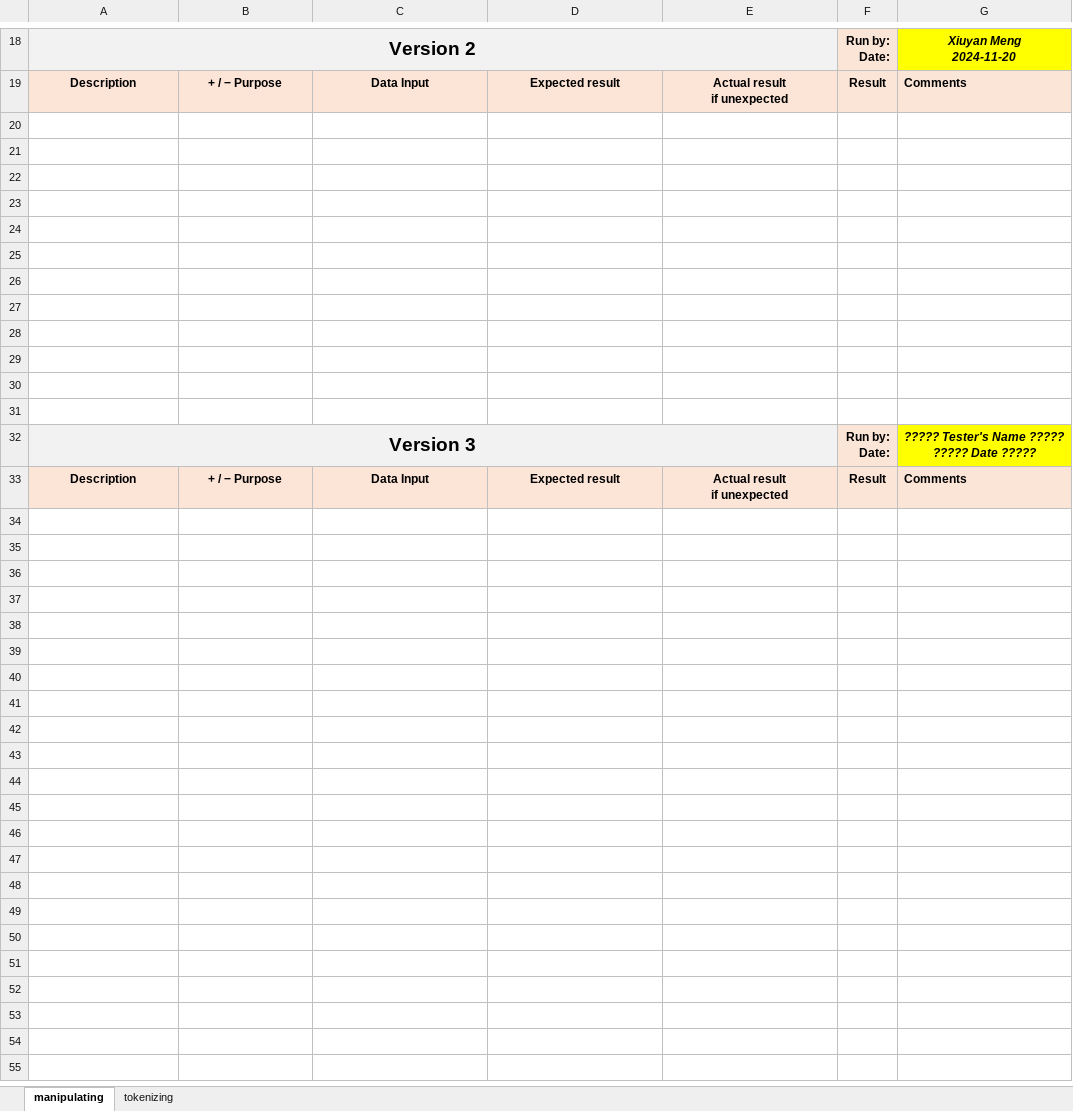
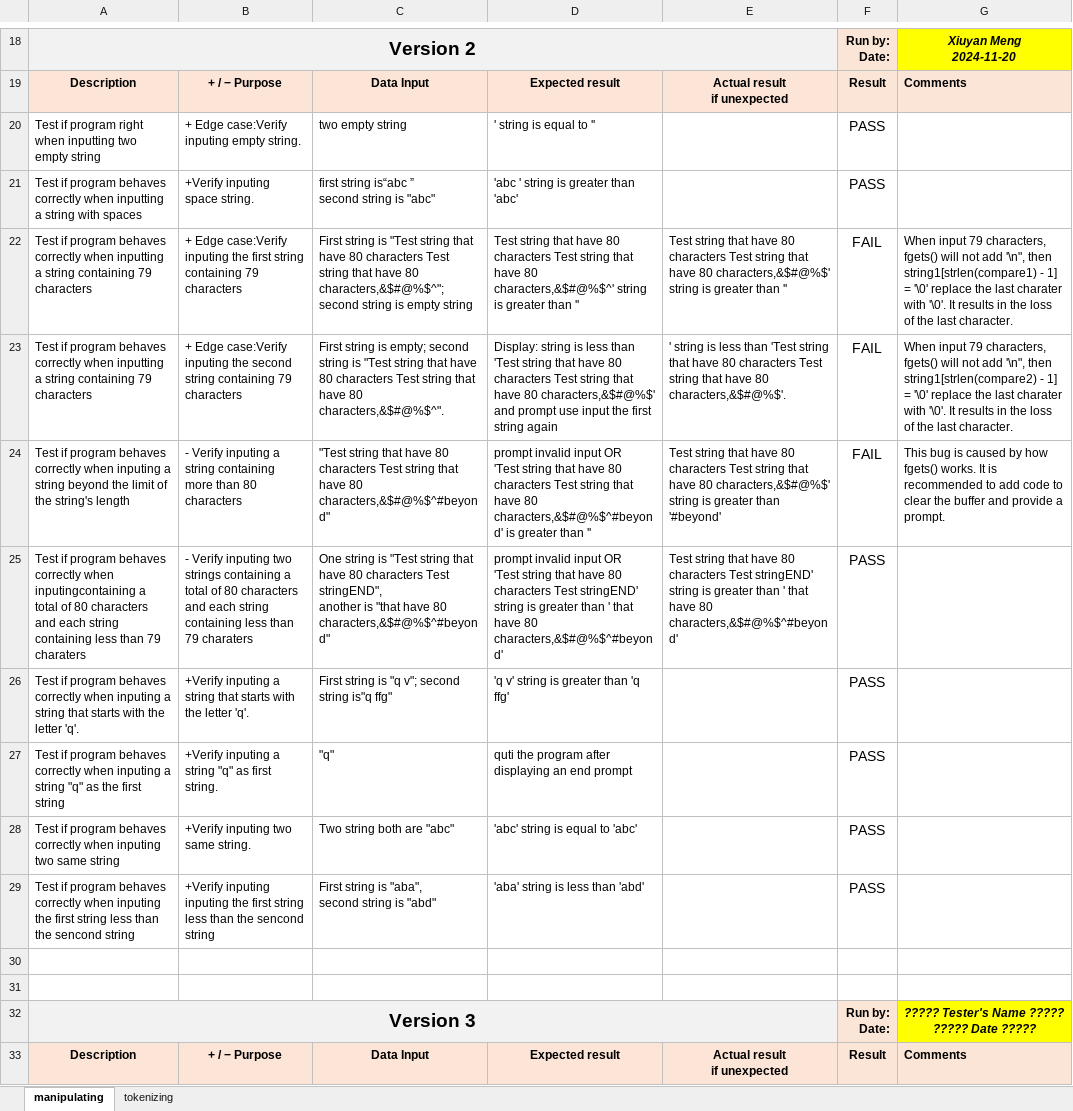
Before and after one commit to nmistry13/CPR101NCC-GROUP32, an Excel workbook: CPR101-GROUP32-V1/module-test-cases-v1.xlsx, sheet manipulating, drawn as a sheet; only a part is shown, gaps mark what is left out; values as stored, in another font and other column widths than the file's, no borders; conditional formats not drawn; ↵ is a line break in a cell; the diff covers the shown part only; the diff names each change by its address in the sheet, - before the commit and + after, or states it on an @@ line.

```diff
--- a/CPR101-GROUP32-V1/module-test-cases-v1.xlsx (sheet manipulating)
+++ b/CPR101-GROUP32-V1/module-test-cases-v1.xlsx (sheet manipulating)
-row 20: (empty)
+row 20: Test if program right when inputting two empty string | + Edge case:Verify inputing empty string. | two empty string | ' string is equal to '' |  | PASS
-row 21: (empty)
+row 21: Test if program behaves correctly when inputting a string with spaces | +Verify inputing space string. | first string is“abc ” ↵ second string is "abc" | 'abc ' string is greater than 'abc' |  | PASS
-row 22: (empty)
+row 22: Test if program behaves correctly when inputting a string containing 79 characters | + Edge case:Verify inputing the first string containing 79 characters | First string is "Test string that have 80 characters Test string that have 80 characters,&$#@%$^"; ↵ second string is empty string | Test string that have 80 characters Test string that have 80 characters,&$#@%$^' string is greater than '' | Test string that have 80 characters Test string that have 80 characters,&$#@%$' string is greater than '' | FAIL | When input 79 characters, fgets() will not add '\n", then string1[strlen(compare1) - 1] = '\0' replace the last charater with '\0'. It results in the loss of the last character.
-row 23: (empty)
+row 23: Test if program behaves correctly when inputting a string containing 79 characters | + Edge case:Verify inputing the second string containing 79 characters | First string is empty; second string is "Test string that have 80 characters Test string that have 80 characters,&$#@%$^". | Display: string is less than 'Test string that have 80 characters Test string that have 80 characters,&$#@%$' ↵ and prompt use input the first string again | ' string is less than 'Test string that have 80 characters Test string that have 80 characters,&$#@%$'. | FAIL | When input 79 characters, fgets() will not add '\n", then string1[strlen(compare2) - 1] = '\0' replace the last charater with '\0'. It results in the loss of the last character.
-row 24: (empty)
+row 24: Test if program behaves correctly when inputing a string beyond the limit of the string's length | - Verify inputing a string containing more than 80 characters | "Test string that have 80 characters Test string that have 80 characters,&$#@%$^#beyond" | prompt invalid input OR ↵ 'Test string that have 80 characters Test string that have 80 characters,&$#@%$^#beyond' is greater than '' | Test string that have 80 characters Test string that have 80 characters,&$#@%$' string is greater than '#beyond' | FAIL | This bug is caused by how fgets() works. It is recommended to add code to clear the buffer and provide a prompt.
-row 25: (empty)
+row 25: Test if program behaves correctly when inputingcontaining a total of 80 characters and each string containing less than 79 charaters | - Verify inputing two strings containing a total of 80 characters and each string containing less than 79 charaters | One string is "Test string that have 80 characters Test stringEND", ↵ another is "that have 80 characters,&$#@%$^#beyond" | prompt invalid input OR ↵ 'Test string that have 80 characters Test stringEND' string is greater than ' that have 80 characters,&$#@%$^#beyond' | Test string that have 80 characters Test stringEND' string is greater than ' that have 80 characters,&$#@%$^#beyond' | PASS
-row 26: (empty)
+row 26: Test if program behaves correctly when inputing a string that starts with the letter 'q'. | +Verify inputing a string that starts with the letter 'q'. | First string is "q v"; second string is"q ffg" | 'q v' string is greater than 'q ffg' |  | PASS
-row 27: (empty)
+row 27: Test if program behaves correctly when inputing a string "q" as the first string | +Verify inputing a string "q" as first string. | "q" | quti the program after displaying an end prompt |  | PASS
-row 28: (empty)
+row 28: Test if program behaves correctly when inputing two same string | +Verify inputing two same string. | Two string both are "abc" | 'abc' string is equal to 'abc' |  | PASS
-row 29: (empty)
+row 29: Test if program behaves correctly when inputing the first string less than the sencond string | +Verify inputing inputing the first string less than the sencond string | First string is "aba", ↵ second string is "abd" | 'aba' string is less than 'abd' |  | PASS
```
Also changed, not shown: 9 added rows and 2 edited cells elsewhere in this sheet, sheet tokenizing, 2 other files.
